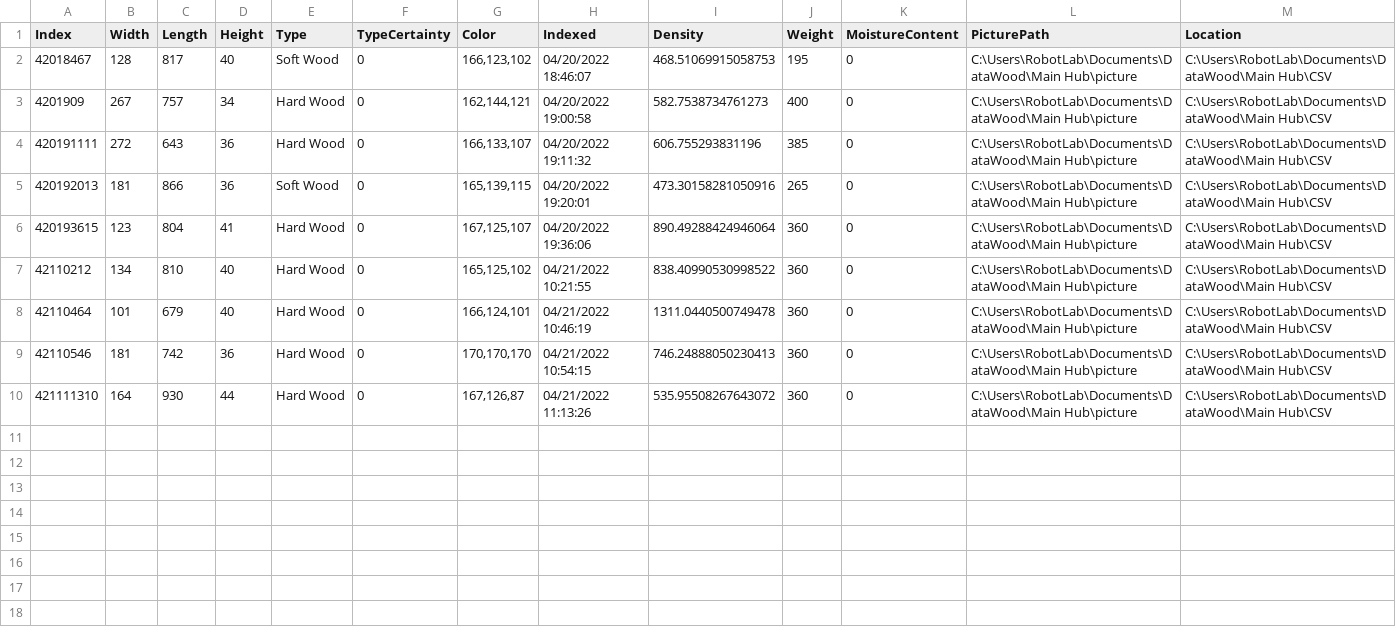
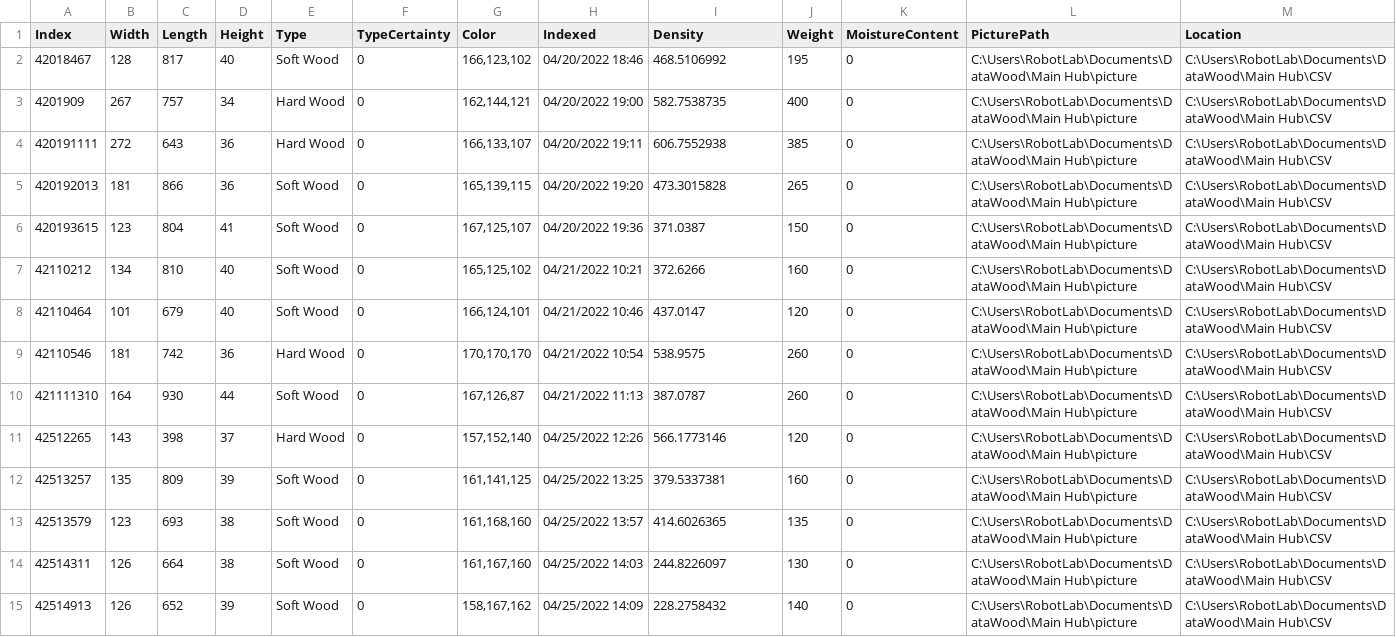
Before and after one commit to Flabelatus/WoodIntake, a CSV file: Datawood.csv, drawn as a sheet.

Commit message:
Database updates

```diff
--- a/Datawood.csv
+++ b/Datawood.csv
@@ -1,10 +1,15 @@
 Index,Width,Length,Height,Type,TypeCertainty,Color,Indexed,Density,Weight,MoistureContent,PicturePath,Location
-42018467,128,817,40,Soft Wood,0,"166,123,102",04/20/2022 18:46:07,468.51069915058753,195,0,C:\Users\RobotLab\Documents\DataWood\Main Hub\picture,C:\Users\RobotLab\Documents\DataWood\Main Hub\CSV
-4201909,267,757,34,Hard Wood,0,"162,144,121",04/20/2022 19:00:58,582.7538734761273,400,0,C:\Users\RobotLab\Documents\DataWood\Main Hub\picture,C:\Users\RobotLab\Documents\DataWood\Main Hub\CSV
-420191111,272,643,36,Hard Wood,0,"166,133,107",04/20/2022 19:11:32,606.755293831196,385,0,C:\Users\RobotLab\Documents\DataWood\Main Hub\picture,C:\Users\RobotLab\Documents\DataWood\Main Hub\CSV
-420192013,181,866,36,Soft Wood,0,"165,139,115",04/20/2022 19:20:01,473.30158281050916,265,0,C:\Users\RobotLab\Documents\DataWood\Main Hub\picture,C:\Users\RobotLab\Documents\DataWood\Main Hub\CSV
-420193615,123,804,41,Hard Wood,0,"167,125,107",04/20/2022 19:36:06,890.49288424946064,360,0,C:\Users\RobotLab\Documents\DataWood\Main Hub\picture,C:\Users\RobotLab\Documents\DataWood\Main Hub\CSV
-42110212,134,810,40,Hard Wood,0,"165,125,102",04/21/2022 10:21:55,838.40990530998522,360,0,C:\Users\RobotLab\Documents\DataWood\Main Hub\picture,C:\Users\RobotLab\Documents\DataWood\Main Hub\CSV
-42110464,101,679,40,Hard Wood,0,"166,124,101",04/21/2022 10:46:19,1311.0440500749478,360,0,C:\Users\RobotLab\Documents\DataWood\Main Hub\picture,C:\Users\RobotLab\Documents\DataWood\Main Hub\CSV
-42110546,181,742,36,Hard Wood,0,"170,170,170",04/21/2022 10:54:15,746.24888050230413,360,0,C:\Users\RobotLab\Documents\DataWood\Main Hub\picture,C:\Users\RobotLab\Documents\DataWood\Main Hub\CSV
-421111310,164,930,44,Hard Wood,0,"167,126,87",04/21/2022 11:13:26,535.95508267643072,360,0,C:\Users\RobotLab\Documents\DataWood\Main Hub\picture,C:\Users\RobotLab\Documents\DataWood\Main Hub\CSV
+42018467,128,817,40,Soft Wood,0,"166,123,102",04/20/2022 18:46,468.5106992,195,0,C:\Users\RobotLab\Documents\DataWood\Main Hub\picture,C:\Users\RobotLab\Documents\DataWood\Main Hub\CSV
+4201909,267,757,34,Hard Wood,0,"162,144,121",04/20/2022 19:00,582.7538735,400,0,C:\Users\RobotLab\Documents\DataWood\Main Hub\picture,C:\Users\RobotLab\Documents\DataWood\Main Hub\CSV
+420191111,272,643,36,Hard Wood,0,"166,133,107",04/20/2022 19:11,606.7552938,385,0,C:\Users\RobotLab\Documents\DataWood\Main Hub\picture,C:\Users\RobotLab\Documents\DataWood\Main Hub\CSV
+420192013,181,866,36,Soft Wood,0,"165,139,115",04/20/2022 19:20,473.3015828,265,0,C:\Users\RobotLab\Documents\DataWood\Main Hub\picture,C:\Users\RobotLab\Documents\DataWood\Main Hub\CSV
+420193615,123,804,41,Soft Wood,0,"167,125,107",04/20/2022 19:36,371.0387,150,0,C:\Users\RobotLab\Documents\DataWood\Main Hub\picture,C:\Users\RobotLab\Documents\DataWood\Main Hub\CSV
+42110212,134,810,40,Soft Wood,0,"165,125,102",04/21/2022 10:21,372.6266,160,0,C:\Users\RobotLab\Documents\DataWood\Main Hub\picture,C:\Users\RobotLab\Documents\DataWood\Main Hub\CSV
+42110464,101,679,40,Soft Wood,0,"166,124,101",04/21/2022 10:46,437.0147,120,0,C:\Users\RobotLab\Documents\DataWood\Main Hub\picture,C:\Users\RobotLab\Documents\DataWood\Main Hub\CSV
+42110546,181,742,36,Hard Wood,0,"170,170,170",04/21/2022 10:54,538.9575,260,0,C:\Users\RobotLab\Documents\DataWood\Main Hub\picture,C:\Users\RobotLab\Documents\DataWood\Main Hub\CSV
+421111310,164,930,44,Soft Wood,0,"167,126,87",04/21/2022 11:13,387.0787,260,0,C:\Users\RobotLab\Documents\DataWood\Main Hub\picture,C:\Users\RobotLab\Documents\DataWood\Main Hub\CSV
+42512265,143,398,37,Hard Wood,0,"157,152,140",04/25/2022 12:26,566.1773146,120,0,C:\Users\RobotLab\Documents\DataWood\Main Hub\picture,C:\Users\RobotLab\Documents\DataWood\Main Hub\CSV
+42513257,135,809,39,Soft Wood,0,"161,141,125",04/25/2022 13:25,379.5337381,160,0,C:\Users\RobotLab\Documents\DataWood\Main Hub\picture,C:\Users\RobotLab\Documents\DataWood\Main Hub\CSV
+42513579,123,693,38,Soft Wood,0,"161,168,160",04/25/2022 13:57,414.6026365,135,0,C:\Users\RobotLab\Documents\DataWood\Main Hub\picture,C:\Users\RobotLab\Documents\DataWood\Main Hub\CSV
+42514311,126,664,38,Soft Wood,0,"161,167,160",04/25/2022 14:03,244.8226097,130,0,C:\Users\RobotLab\Documents\DataWood\Main Hub\picture,C:\Users\RobotLab\Documents\DataWood\Main Hub\CSV
+42514913,126,652,39,Soft Wood,0,"158,167,162",04/25/2022 14:09,228.2758432,140,0,C:\Users\RobotLab\Documents\DataWood\Main Hub\picture,C:\Users\RobotLab\Documents\DataWood\Main Hub\CSV
```
